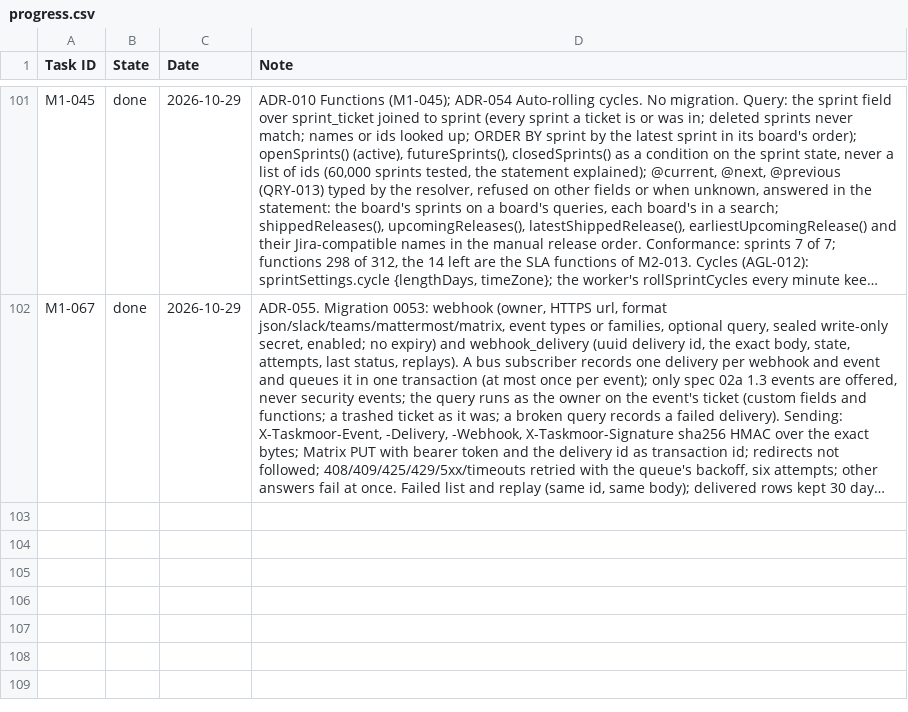
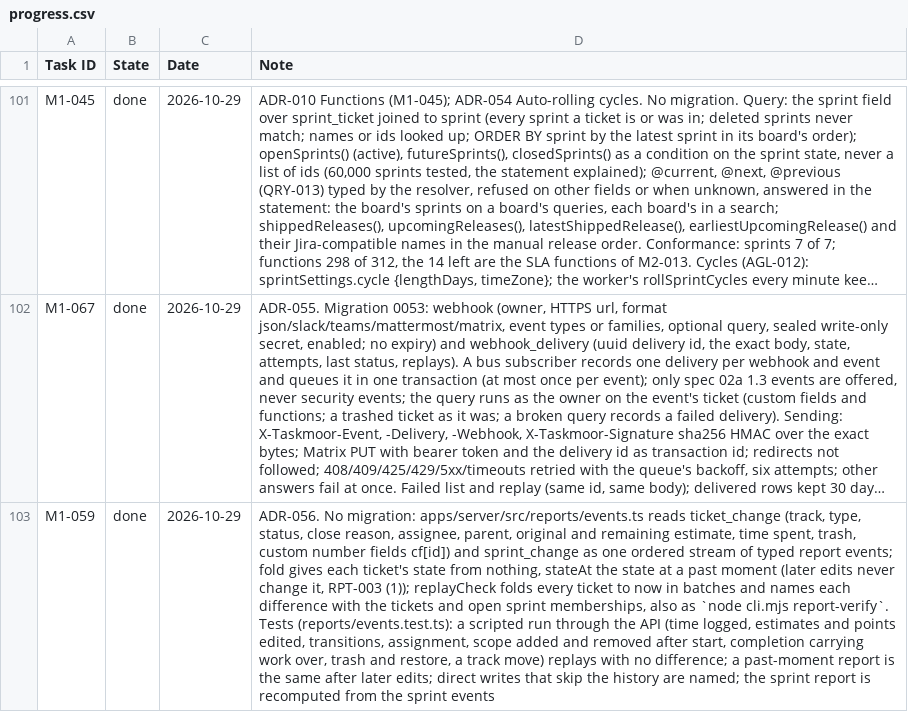
Before and after one commit to rockersands/taskmoor, a CSV file: docs/plan/progress.csv, drawn as a sheet; only a part is shown, gaps mark what is left out; long unchanged cells end in …; the diff names each change by its address in the sheet, - before the commit and + after, or states it on an @@ line.

```diff
--- a/docs/plan/progress.csv
+++ b/docs/plan/progress.csv
+row 103: M1-059 | done | 2026-10-29 | ADR-056. No migration: apps/server/src/reports/events.ts reads ticket_change (track, type, status, close reason, assignee, parent, original and remaining estimate, time spent, trash, custom number fields cf[id]) and sprint_change as one ordered stream of typed report events; fold gives each ticket's state from nothing, stateAt the state at a past moment (later edits never change it, RPT-003 (1)); replayCheck folds every ticket to now in batches and names each difference with the tickets and open sprint memberships, also as `node cli.mjs report-verify`. Tests (reports/events.test.ts): a scripted run through the API (time logged, estimates and points edited, transitions, assignment, scope added and removed after start, completion carrying work over, trash and restore, a track move) replays with no difference; a past-moment report is the same after later edits; direct writes that skip the history are named; the sprint report is recomputed from the sprint events
```
Also changed, not shown: 8 other files.
